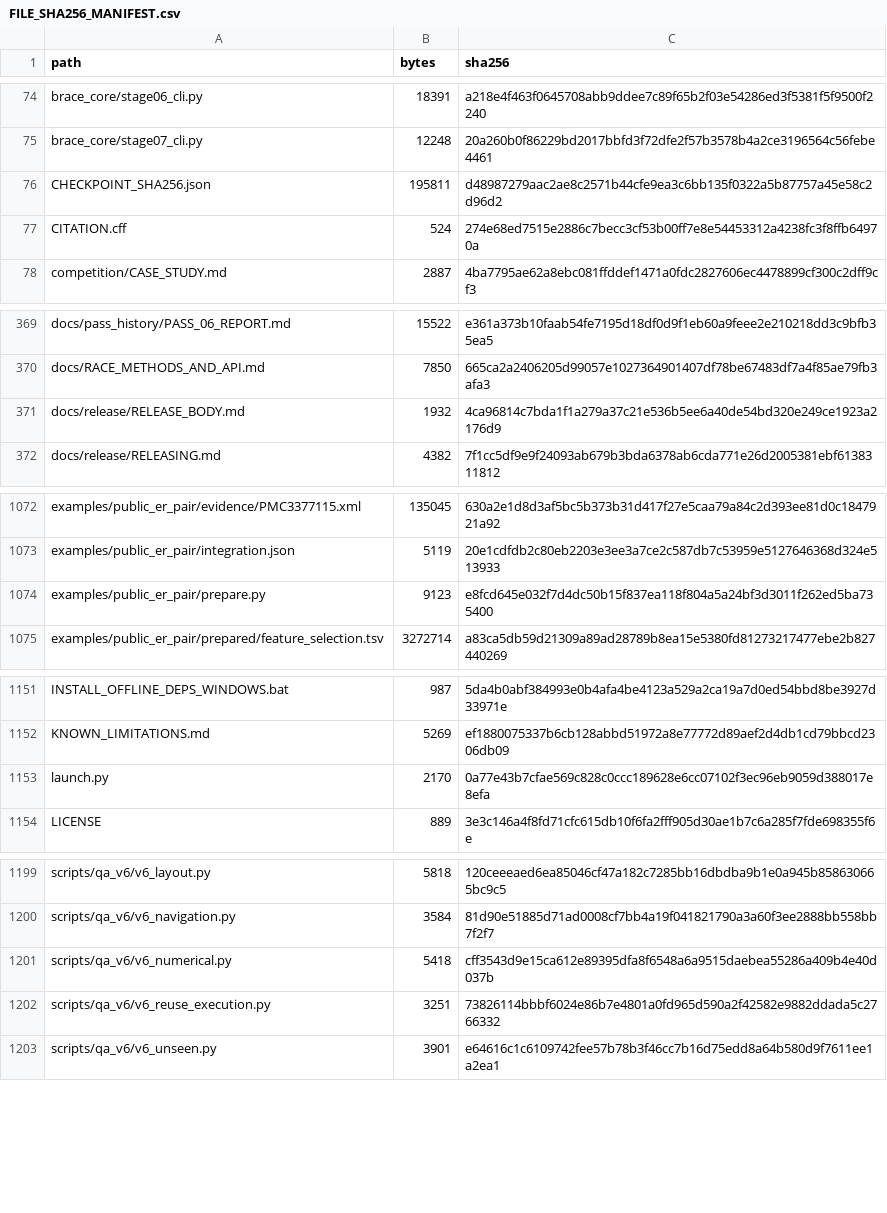
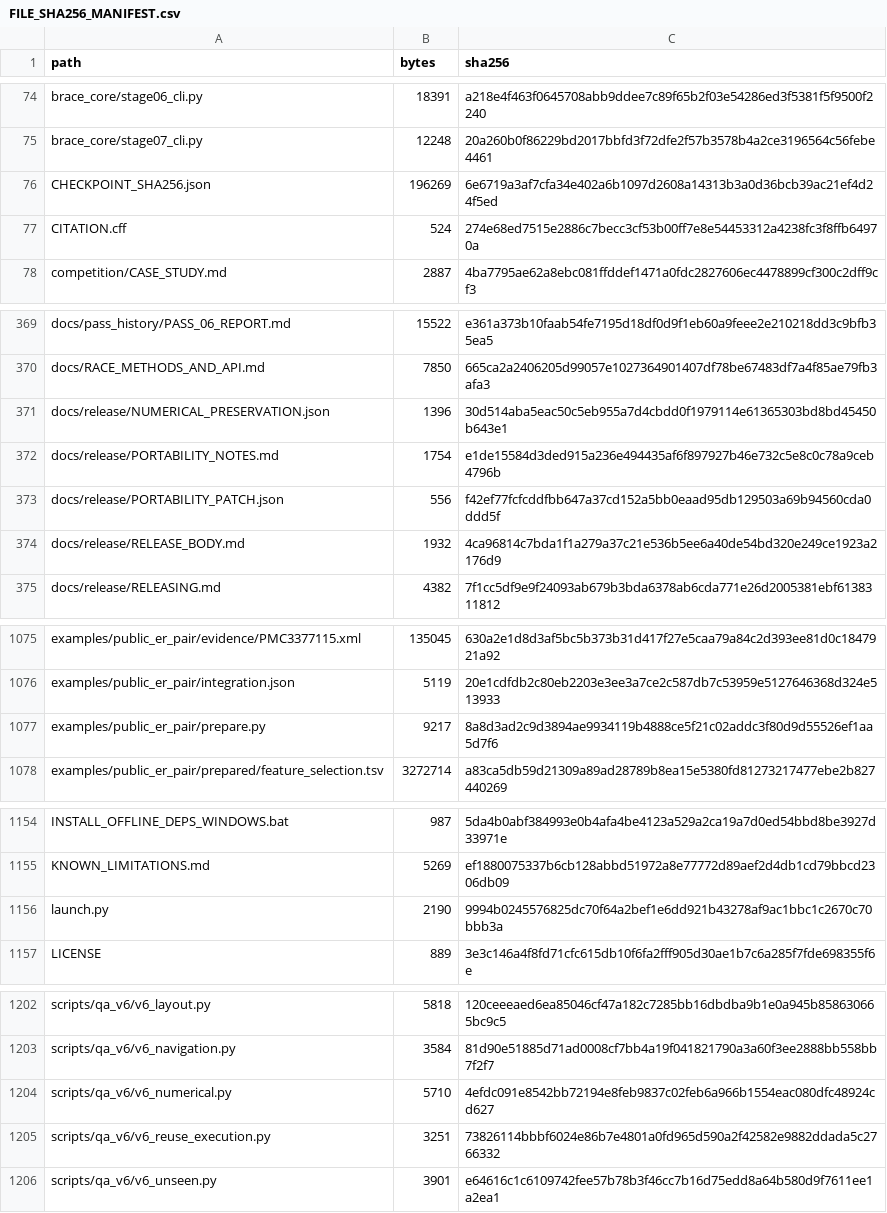
Before and after one commit to hasan-bukhari-dev/BRACE, a CSV file: FILE_SHA256_MANIFEST.csv, drawn as a sheet; only a part is shown, gaps mark what is left out; the diff covers the shown part only.

Commit message:
Make original data preparation and occupied-port recovery portable

```diff
--- a/FILE_SHA256_MANIFEST.csv
+++ b/FILE_SHA256_MANIFEST.csv
@@ -75,3 +75,3 @@ brace_core/stage06_cli.py,18391,a218e4f463f0645708abb9ddee7c89f65b2f03e54286ed3f
 brace_core/stage07_cli.py,12248,20a260b0f86229bd2017bbfd3f72dfe2f57b3578b4a2ce3196564c56febe4461
-CHECKPOINT_SHA256.json,195811,d48987279aac2ae8c2571b44cfe9ea3c6bb135f0322a5b87757a45e58c2d96d2
+CHECKPOINT_SHA256.json,196269,6e6719a3af7cfa34e402a6b1097d2608a14313b3a0d36bcb39ac21ef4d24f5ed
 CITATION.cff,524,274e68ed7515e2886c7becc3cf53b00ff7e8e54453312a4238fc3f8ffb64970a
@@ -370,2 +370,5 @@ docs/pass_history/PASS_06_REPORT.md,15522,e361a373b10faab54fe7195d18df0d9f1eb60a
 docs/RACE_METHODS_AND_API.md,7850,665ca2a2406205d99057e1027364901407df78be67483df7a4f85ae79fb3afa3
+docs/release/NUMERICAL_PRESERVATION.json,1396,30d514aba5eac50c5eb955a7d4cbdd0f1979114e61365303bd8bd45450b643e1
+docs/release/PORTABILITY_NOTES.md,1754,e1de15584d3ded915a236e494435af6f897927b46e732c5e8c0c78a9ceb4796b
+docs/release/PORTABILITY_PATCH.json,556,f42ef77fcfcddfbb647a37cd152a5bb0eaad95db129503a69b94560cda0ddd5f
 docs/release/RELEASE_BODY.md,1932,4ca96814c7bda1f1a279a37c21e536b5ee6a40de54bd320e249ce1923a2176d9
@@ -1073,3 +1076,3 @@ examples/public_er_pair/evidence/PMC3377115.xml,135045,630a2e1d8d3af5bc5b373b31d
 examples/public_er_pair/integration.json,5119,20e1cdfdb2c80eb2203e3ee3a7ce2c587db7c53959e5127646368d324e513933
-examples/public_er_pair/prepare.py,9123,e8fcd645e032f7d4dc50b15f837ea118f804a5a24bf3d3011f262ed5ba735400
+examples/public_er_pair/prepare.py,9217,8a8d3ad2c9d3894ae9934119b4888ce5f21c02addc3f80d9d55526ef1aa5d7f6
 examples/public_er_pair/prepared/feature_selection.tsv,3272714,a83ca5db59d21309a89ad28789b8ea15e5380fd81273217477ebe2b827440269
@@ -1152,3 +1155,3 @@ INSTALL_OFFLINE_DEPS_WINDOWS.bat,987,5da4b0abf384993e0b4afa4be4123a529a2ca19a7d0
 KNOWN_LIMITATIONS.md,5269,ef1880075337b6cb128abbd51972a8e77772d89aef2d4db1cd79bbcd2306db09
-launch.py,2170,0a77e43b7cfae569c828c0ccc189628e6cc07102f3ec96eb9059d388017e8efa
+launch.py,2190,9994b0245576825dc70f64a2bef1e6dd921b43278af9ac1bbc1c2670c70bbb3a
 LICENSE,889,3e3c146a4f8fd71cfc615db10f6fa2fff905d30ae1b7c6a285f7fde698355f6e
@@ -1200,3 +1203,3 @@ scripts/qa_v6/v6_layout.py,5818,120ceeeaed6ea85046cf47a182c7285bb16dbdba9b1e0a94
 scripts/qa_v6/v6_navigation.py,3584,81d90e51885d71ad0008cf7bb4a19f041821790a3a60f3ee2888bb558bb7f2f7
-scripts/qa_v6/v6_numerical.py,5418,cff3543d9e15ca612e89395dfa8f6548a6a9515daebea55286a409b4e40d037b
+scripts/qa_v6/v6_numerical.py,5710,4efdc091e8542bb72194e8feb9837c02feb6a966b1554eac080dfc48924cd627
 scripts/qa_v6/v6_reuse_execution.py,3251,73826114bbbf6024e86b7e4801a0fd965d590a2f42582e9882ddada5c2766332
```
Also changed, not shown: 2 edited cells elsewhere in this file, 8 other files.
